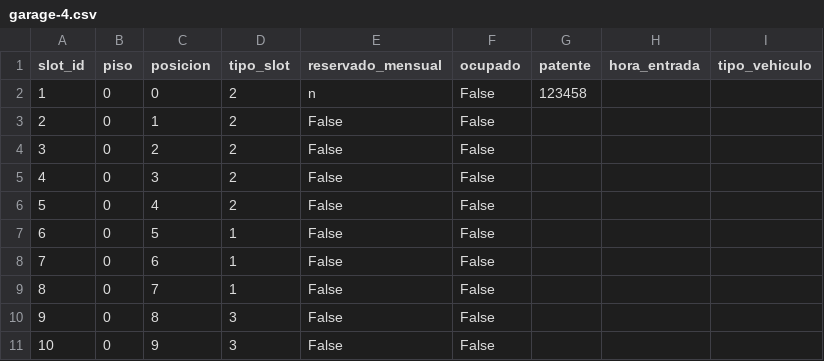
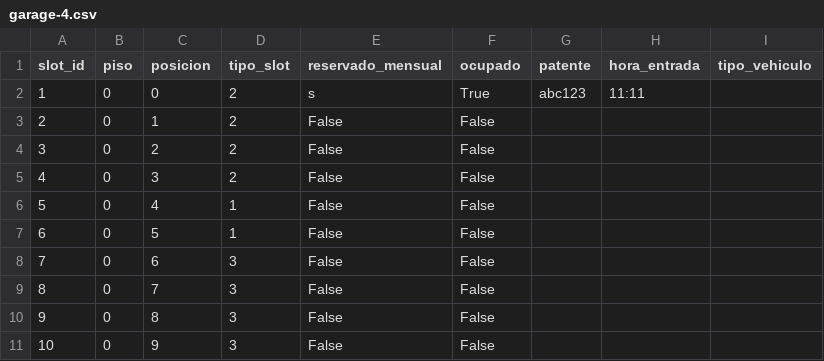
Before and after one commit to iairkap/programacion1, a CSV file: files/garage-4.csv, drawn as a sheet.

```diff
--- a/files/garage-4.csv
+++ b/files/garage-4.csv
@@ -1,3 +1,3 @@
 slot_id,piso,posicion,tipo_slot,reservado_mensual,ocupado,patente,hora_entrada,tipo_vehiculo
-1,0,0,2,n,False,123458,,
+1,0,0,2,s,True,abc123,11:11,
 2,0,1,2,False,False,,,
@@ -5,6 +5,6 @@ slot_id,piso,posicion,tipo_slot,reservado_mensual,ocupado,patente,hora_entrada,t
 4,0,3,2,False,False,,,
-5,0,4,2,False,False,,,
+5,0,4,1,False,False,,,
 6,0,5,1,False,False,,,
-7,0,6,1,False,False,,,
-8,0,7,1,False,False,,,
+7,0,6,3,False,False,,,
+8,0,7,3,False,False,,,
 9,0,8,3,False,False,,,
```
Also changed, not shown: files/users-garage.csv, 7 other files.
